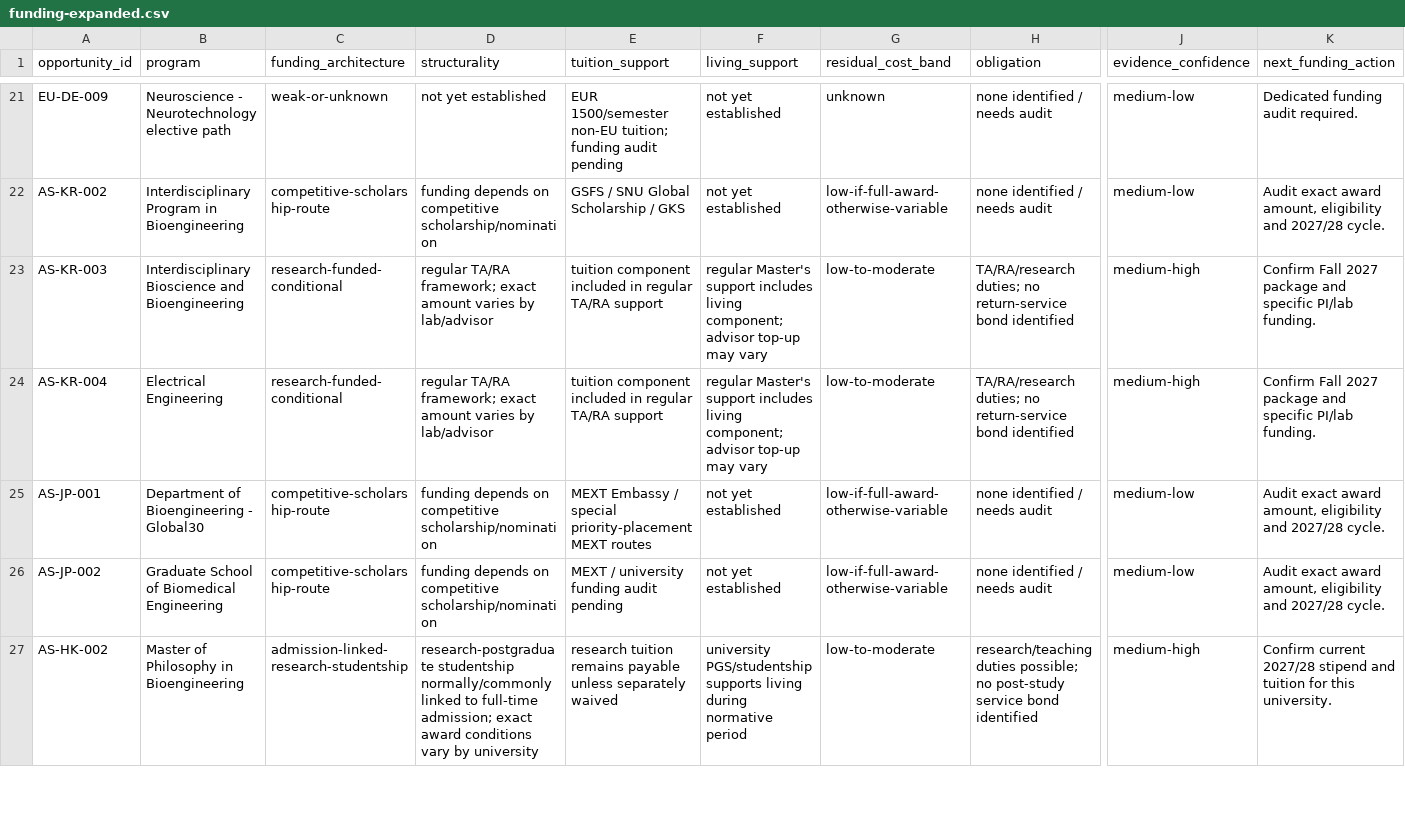
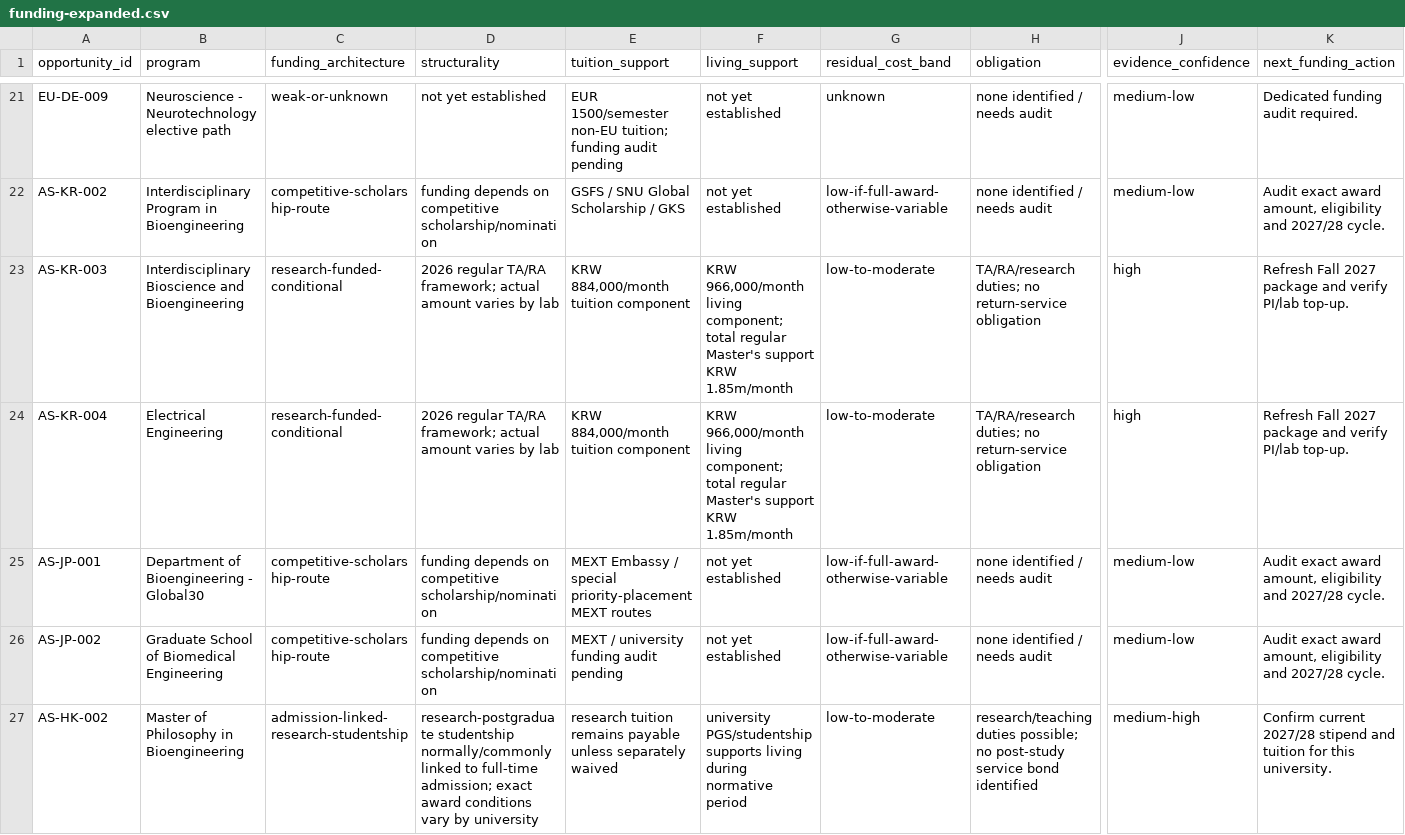
Before and after one commit to tsuuanmi/Education, a CSV file: data/master/funding-expanded.csv, drawn as a sheet; only a part is shown, gaps mark what is left out; the diff covers the shown part only; the diff names each change by its address in the sheet, - before the commit and + after, or states it on an @@ line.

Commit message:
data: deepen Gate 2 funding audit

```diff
--- a/data/master/funding-expanded.csv
+++ b/data/master/funding-expanded.csv
-D23:D24 (structurality): regular TA/RA framework; exact amount varies by lab/advisor
+D23:D24 (structurality): 2026 regular TA/RA framework; actual amount varies by lab
-E23:E24 (tuition_support): tuition component included in regular TA/RA support
+E23:E24 (tuition_support): KRW 884,000/month tuition component
-F23:F24 (living_support): regular Master's support includes living component; advisor top-up may vary
+F23:F24 (living_support): KRW 966,000/month living component; total regular Master's support KRW 1.85m/month
-H23:H24 (obligation): …no return-service bond identified
+H23:H24 (obligation): …no return-service obligation
-J23:J24 (evidence_confidence): medium-high
+J23:J24 (evidence_confidence): high
-K23:K24 (next_funding_action): Confirm Fall 2027 package and specific PI/lab funding.
+K23:K24 (next_funding_action): Refresh Fall 2027 package and verify PI/lab top-up.
```
Also changed, not shown: 98 edited cells elsewhere in this file.
